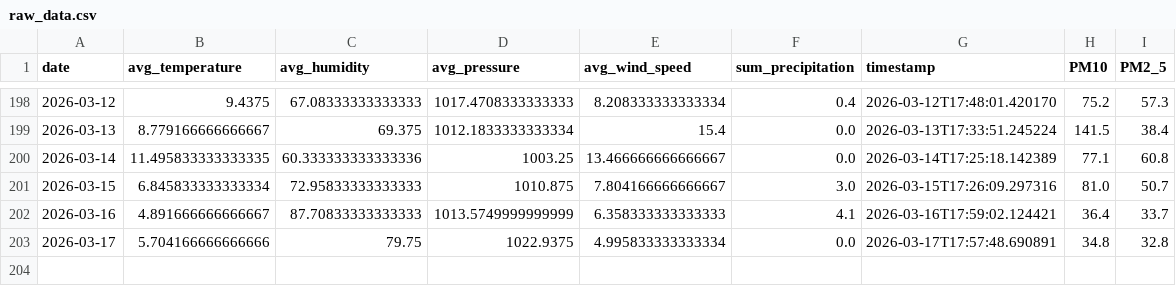
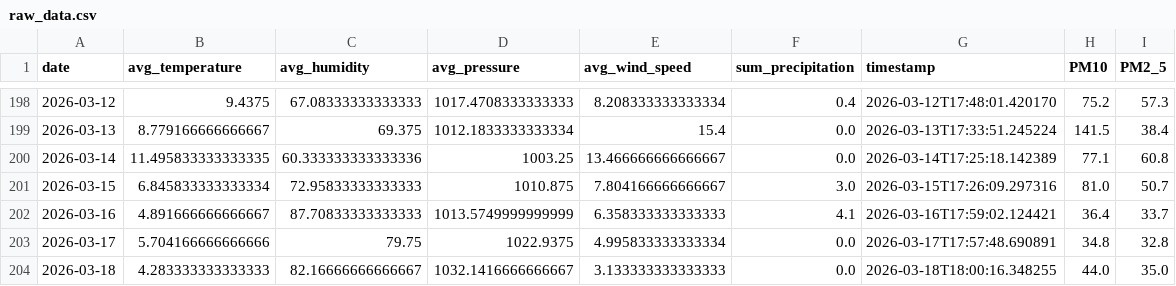
Before and after one commit to kszajner/GDAIR, a CSV file: raw_data.csv, drawn as a sheet; only a part is shown, gaps mark what is left out; the diff names each change by its address in the sheet, - before the commit and + after, or states it on an @@ line.

```diff
--- a/raw_data.csv
+++ b/raw_data.csv
+row 204: 2026-03-18 | 4.283333333333333 | 82.16666666666667 | 1032.1416666666667 | 3.133333333333333 | 0.0 | 2026-03-18T18:00:16.348255 | 44.0 | 35.0
```
